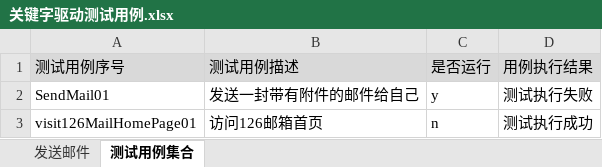
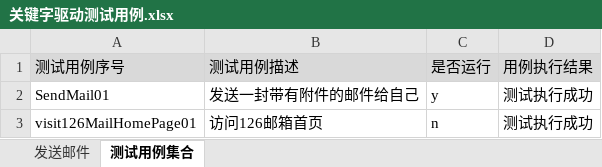
Before and after one commit to lancer82/KeyWordFrame, an Excel workbook: src/org/keyword/data/关键字驱动测试用例.xlsx, sheet 测试用例集合, drawn as a sheet; values as stored, in another font and other column widths than the file's, no borders; the diff names each change by its address in the sheet, - before the commit and + after, or states it on an @@ line.

```diff
--- a/src/org/keyword/data/关键字驱动测试用例.xlsx (sheet 测试用例集合)
+++ b/src/org/keyword/data/关键字驱动测试用例.xlsx (sheet 测试用例集合)
-D2 (用例执行结果): 测试执行失败
+D2 (用例执行结果): 测试执行成功
```
Also changed, not shown: sheet 发送邮件.
